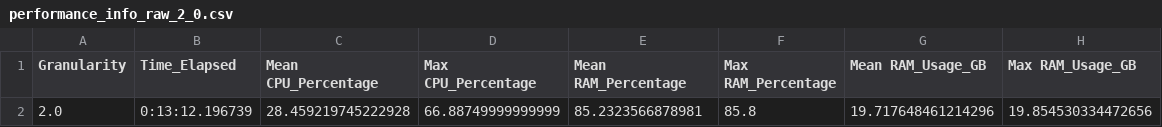
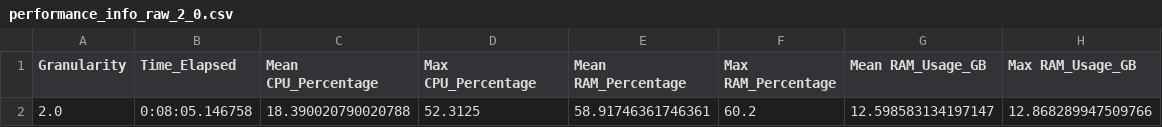
Before and after one commit to eduardopaguiar/Anomaly_Detection, a CSV file: results/performance_info_raw_2_0.csv, drawn as a sheet.

Commit message:
SODA_Time_Analysis

```diff
--- a/results/performance_info_raw_2_0.csv
+++ b/results/performance_info_raw_2_0.csv
@@ -1,2 +1,2 @@
 Granularity,Time_Elapsed,Mean CPU_Percentage,Max CPU_Percentage,Mean RAM_Percentage,Max RAM_Percentage,Mean RAM_Usage_GB,Max RAM_Usage_GB
-2.0,0:13:12.196739,28.459219745222928,66.88749999999999,85.2323566878981,85.8,19.717648461214296,19.854530334472656
+2.0,0:08:05.146758,18.390020790020788,52.3125,58.91746361746361,60.2,12.598583134197147,12.868289947509766
```
Also changed, not shown: Analysed_Signal/Reduced_iteration_0_Reduced_Input_Signal_1.csv, 6 other files.
